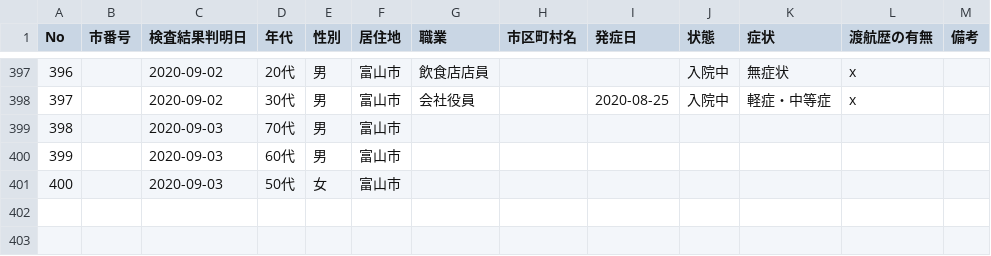
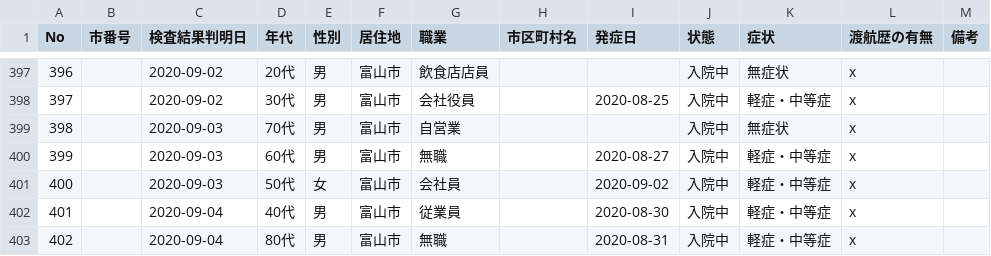
Before and after one commit to imabari/toyama-covid19, a CSV file: toyama_patients.csv, drawn as a sheet; only a part is shown, gaps mark what is left out.

```diff
--- a/toyama_patients.csv
+++ b/toyama_patients.csv
@@ -398,4 +398,6 @@ No,市番号,検査結果判明日,年代,性別,居住地,職業,市区町村
 397,,2020-09-02,30代,男,富山市,会社役員,,2020-08-25,入院中,軽症・中等症,x,
-398,,2020-09-03,70代,男,富山市,,,,,,,
-399,,2020-09-03,60代,男,富山市,,,,,,,
-400,,2020-09-03,50代,女,富山市,,,,,,,
+398,,2020-09-03,70代,男,富山市,自営業,,,入院中,無症状,x,
+399,,2020-09-03,60代,男,富山市,無職,,2020-08-27,入院中,軽症・中等症,x,
+400,,2020-09-03,50代,女,富山市,会社員,,2020-09-02,入院中,軽症・中等症,x,
+401,,2020-09-04,40代,男,富山市,従業員,,2020-08-30,入院中,軽症・中等症,x,
+402,,2020-09-04,80代,男,富山市,無職,,2020-08-31,入院中,軽症・中等症,x,
```
Also changed, not shown: 160001_toyama_covid19_confirm_negative.csv, 160001_toyama_covid19_confirm_patients.csv, 8 other files.
